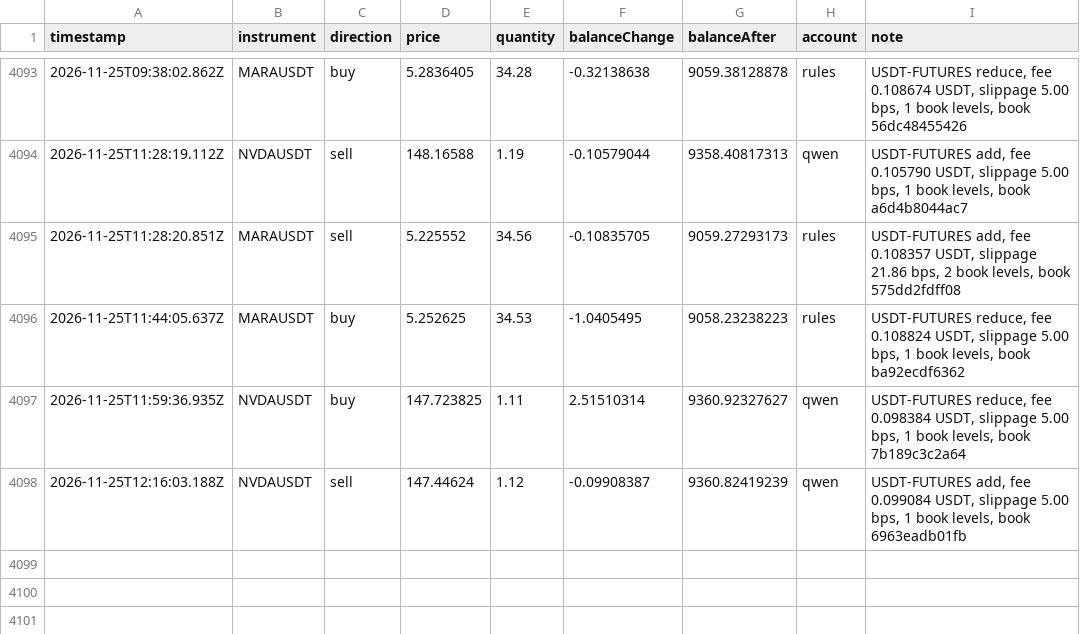
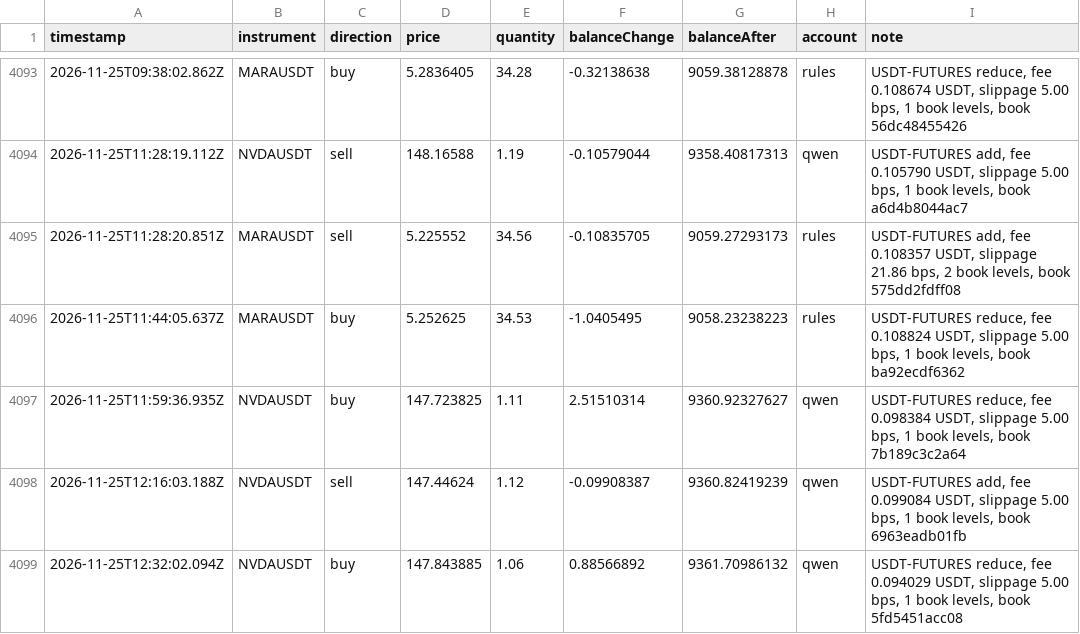
Before and after one commit to ramakrishnanhulk20/kaaval-record, a CSV file: kaaval/trades.csv, drawn as a sheet; only a part is shown, gaps mark what is left out.

Commit message:
record 2026-11-25T12:36Z: 61990 ledger entries, 3 reviews

```diff
--- a/kaaval/trades.csv
+++ b/kaaval/trades.csv
@@ -4098 +4098,2 @@ timestamp,instrument,direction,price,quantity,balanceChange,balanceAfter,account
 2026-11-25T12:16:03.188Z,NVDAUSDT,sell,147.44624,1.12,-0.09908387,9360.82419239,qwen,"USDT-FUTURES add, fee 0.099084 USDT, slippage 5.00 bps, 1 book levels, book 6963eadb01fb"
+2026-11-25T12:32:02.094Z,NVDAUSDT,buy,147.843885,1.06,0.88566892,9361.70986132,qwen,"USDT-FUTURES reduce, fee 0.094029 USDT, slippage 5.00 bps, 1 book levels, book 5fd5451acc08"
```
Also changed, not shown: 5 other files.
